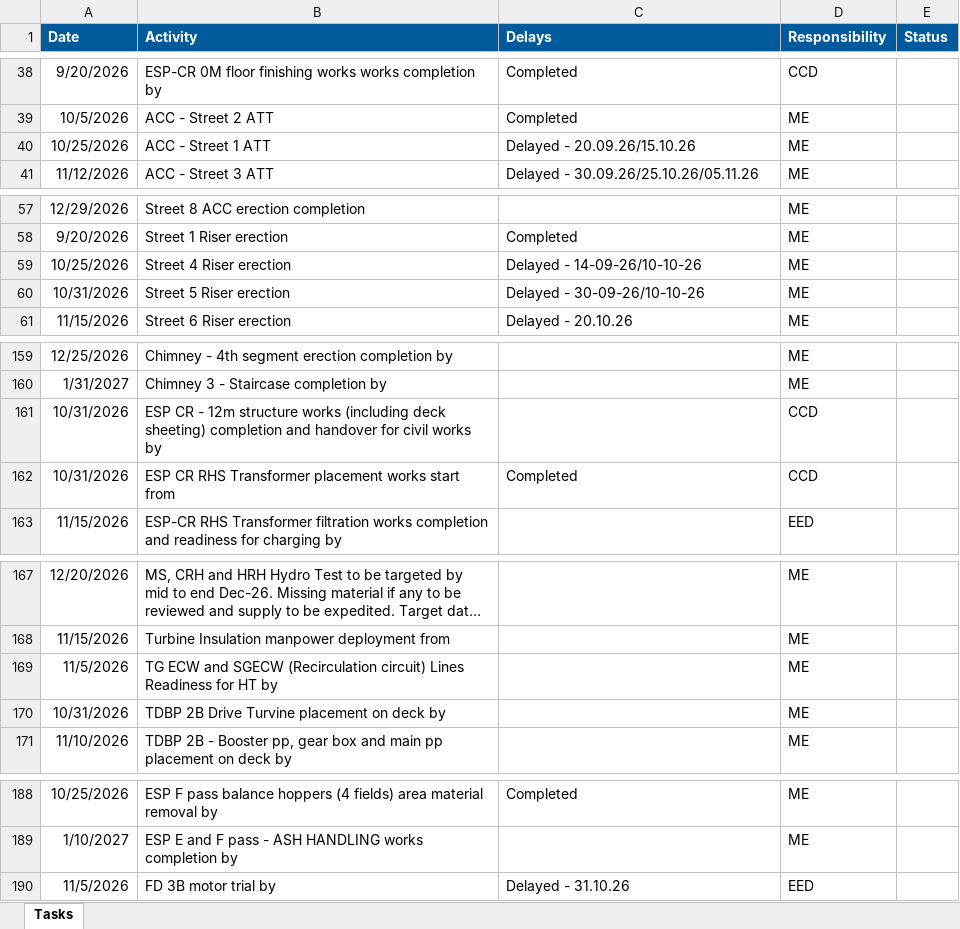
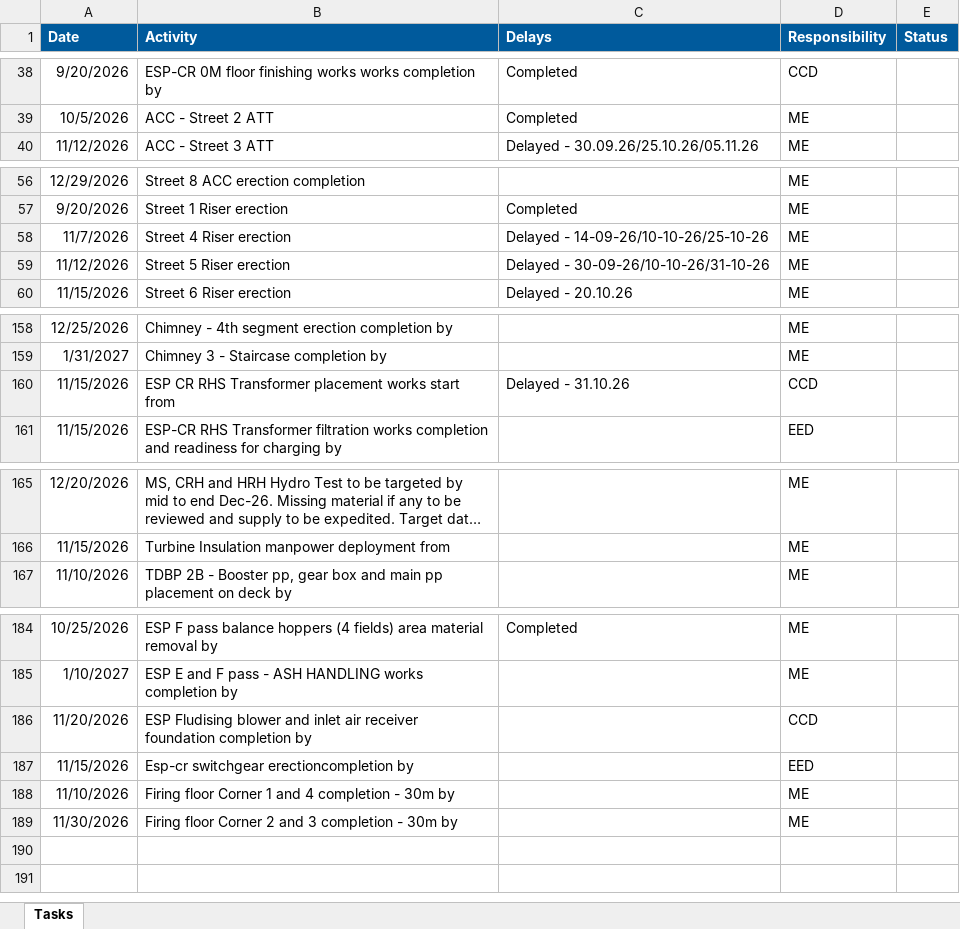
Before and after one commit to kaimal-abu/Project-Dashboard, an Excel workbook: Calendar-tasks.xlsx, sheet Tasks, drawn as a sheet; only a part is shown, gaps mark what is left out; long unchanged cells end in …; values as stored, in another font and other column widths than the file's, no borders; removed rows and columns are numbered as before the commit, all else as after; the diff covers the shown part only; the diff names each change by its address in the sheet, - before the commit and + after, or states it on an @@ line.

```diff
--- a/Calendar-tasks.xlsx (sheet Tasks)
+++ b/Calendar-tasks.xlsx (sheet Tasks)
-row 40: 10/25/2026 | ACC - Street 1 ATT | Delayed - 20.09.26/15.10.26 | ME
-A58 (Date): 10/25/2026
+A58 (Date): 11/7/2026
-C58 (Delays): Delayed - 14-09-26/10-10-26
+C58 (Delays): Delayed - 14-09-26/10-10-26/25-10-26
-A59 (Date): 10/31/2026
+A59 (Date): 11/12/2026
-C59 (Delays): Delayed - 30-09-26/10-10-26
+C59 (Delays): Delayed - 30-09-26/10-10-26/31-10-26
-row 161: 10/31/2026 | ESP CR - 12m structure works (including deck sheeting) completion and handover for civil works by |  | CCD
-A160 (Date): 10/31/2026
+A160 (Date): 11/15/2026
-C160 (Delays): Completed
+C160 (Delays): Delayed - 31.10.26
-row 169: 11/5/2026 | TG ECW and SGECW (Recirculation circuit) Lines Readiness for HT by |  | ME
-row 170: 10/31/2026 | TDBP 2B Drive Turvine placement on deck by |  | ME
-row 190: 11/5/2026 | FD 3B motor trial by | Delayed - 31.10.26 | EED
+row 186: 11/20/2026 | ESP Fludising blower and inlet air receiver foundation completion by |  | CCD
+row 187: 11/15/2026 | Esp-cr switchgear erectioncompletion by |  | EED
+row 188: 11/10/2026 | Firing floor Corner 1 and 4 completion - 30m by |  | ME
+row 189: 11/30/2026 | Firing floor Corner 2 and 3 completion - 30m by |  | ME
```
Also changed, not shown: 19 edited cells elsewhere in this sheet, Daily-updates.xlsx, Data-file.xlsx, 1 other file.
